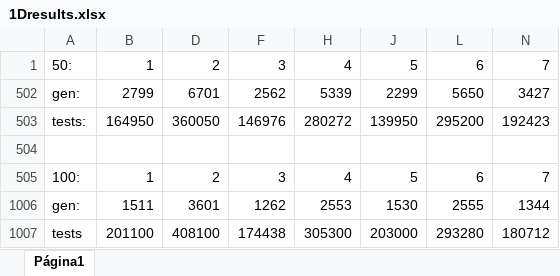
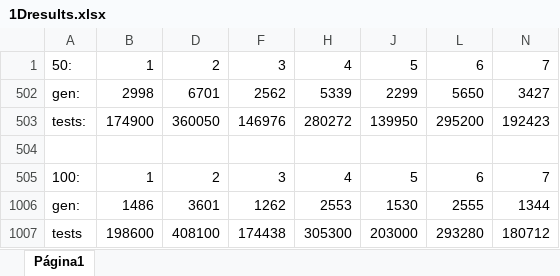
Before and after one commit to GSoaresgama/simoes-regi-es, an Excel workbook: 1Dresults.xlsx, sheet Página1, drawn as a sheet; only a part is shown; values as stored, in another font and other column widths than the file's, no borders; charts and pictures not drawn; the diff names each change by its address in the sheet, - before the commit and + after, or states it on an @@ line.

Commit message:
new data 2.0

```diff
--- a/1Dresults.xlsx (sheet Página1)
+++ b/1Dresults.xlsx (sheet Página1)
-B502: 2799
+B502: 2998
-B503: 164950
+B503: 174900
-B1006: 1511
+B1006: 1486
-B1007: 201100
+B1007: 198600
```
Also changed, not shown: hidden cells, charts or pictures, 3 other files.
